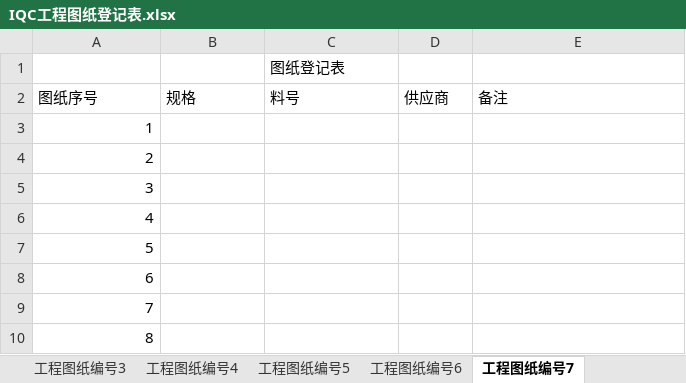
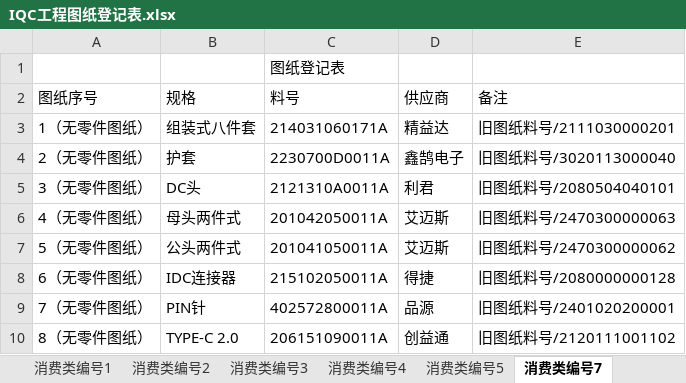
Before and after one commit to uiqc/uiqc.github.io, an Excel workbook: excel/IQC工程图纸登记表.xlsx, sheet 消费类编号7, drawn as a sheet; only a part is shown; values as stored, in another font and other column widths than the file's, no cell formats; the diff covers the shown part only; the diff names each change by its address in the sheet, - before the commit and + after, or states it on an @@ line.

```diff
--- a/excel/IQC工程图纸登记表.xlsx (sheet 消费类编号7)
+++ b/excel/IQC工程图纸登记表.xlsx (sheet 消费类编号7)
-sheet tab: 工程图纸编号3
+sheet tab: 消费类编号3
-sheet tab: 工程图纸编号4
+sheet tab: 消费类编号4
-sheet tab: 工程图纸编号5
+sheet tab: 消费类编号5
-sheet tab: 工程图纸编号7
+sheet tab: 消费类编号7
-sheet tab: 工程图纸编号6
@@ column A renumbered between rows 3 and 106 @@
-B3: (empty)
+B3: 组装式八件套
-C3: (empty)
+C3: 214031060171A
-D3: (empty)
+D3: 精益达
-E3: (empty)
+E3: 旧图纸料号/2111030000201
-B4: (empty)
+B4: 护套
-C4: (empty)
+C4: 2230700D0011A
-D4: (empty)
+D4: 鑫鹄电子
-E4: (empty)
+E4: 旧图纸料号/3020113000040
-B5: (empty)
+B5: DC头
-C5: (empty)
+C5: 2121310A0011A
-D5: (empty)
+D5: 利君
-E5: (empty)
+E5: 旧图纸料号/2080504040101
-B6: (empty)
+B6: 母头两件式
-C6: (empty)
+C6: 201042050011A
-D6:D7: (empty)
+D6:D7: 艾迈斯
-E6: (empty)
+E6: 旧图纸料号/2470300000063
-B7: (empty)
+B7: 公头两件式
-C7: (empty)
+C7: 201041050011A
-E7: (empty)
+E7: 旧图纸料号/2470300000062
-B8: (empty)
+B8: IDC连接器
-C8: (empty)
+C8: 215102050011A
-D8: (empty)
+D8: 得捷
-E8: (empty)
+E8: 旧图纸料号/2080000000128
-B9: (empty)
+B9: PIN针
-C9: (empty)
+C9: 402572800011A
-D9: (empty)
+D9: 品源
-E9: (empty)
+E9: 旧图纸料号/2401020200001
-B10: (empty)
+B10: TYPE-C 2.0
-C10: (empty)
+C10: 206151090011A
-D10: (empty)
+D10: 创益通
-E10: (empty)
+E10: 旧图纸料号/2120111001102
```
Also changed, not shown: 31 added rows, 29 removed rows and 240 edited cells elsewhere in this sheet, sheet 消费类编号6 线材, sheet 消费类编号9线材, sheet 消费类编号3, sheet 消费类编号5, sheet 消费类编号2, sheet 消费类编号1, 1 more sheet, other sheet tabs, cell formats, hidden cells.
